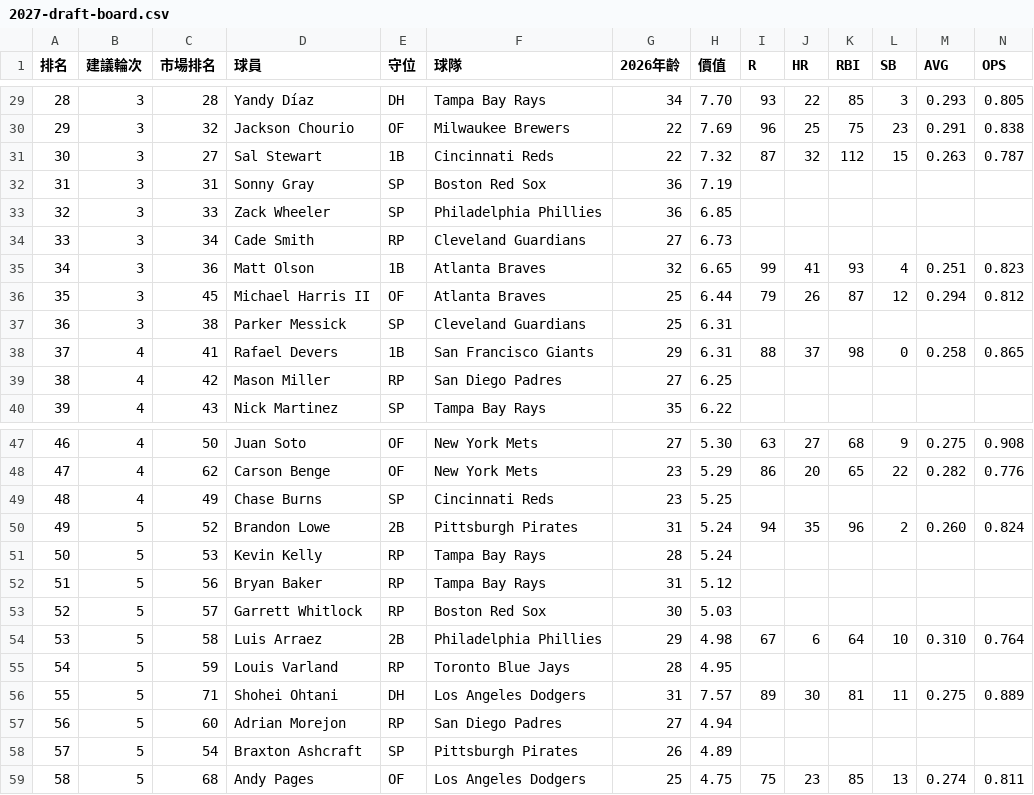
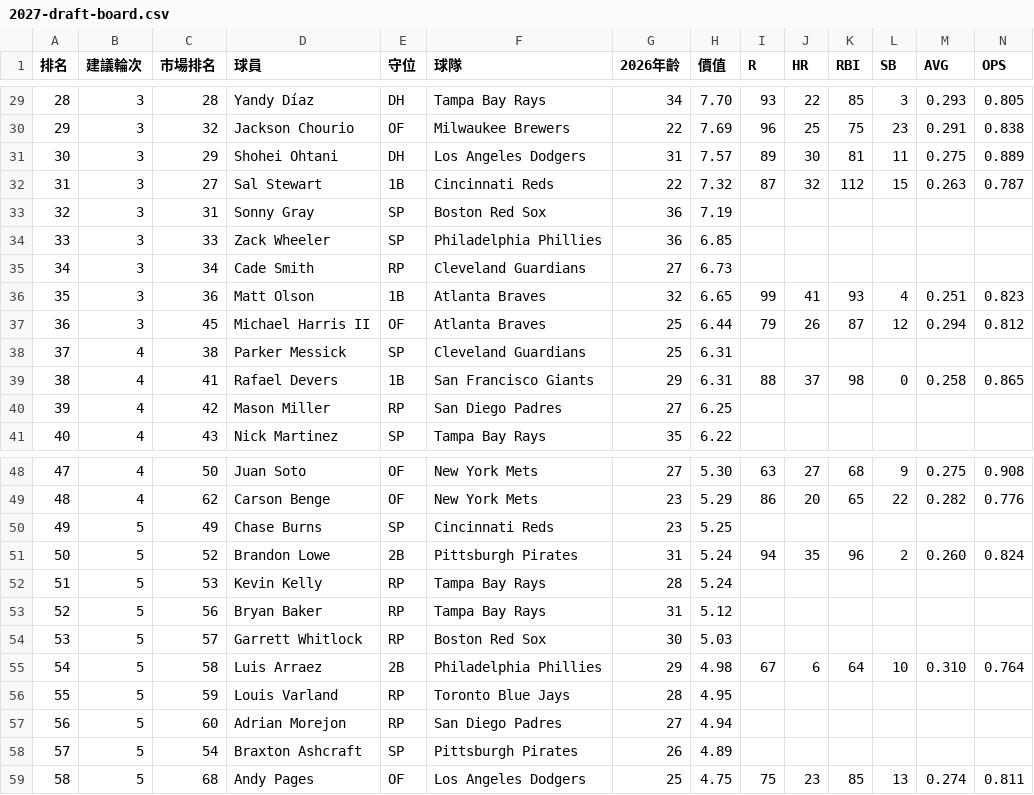
Before and after one commit to JJptt1980/fantasy-baseball, a CSV file: draft/2027-draft-board.csv, drawn as a sheet; only a part is shown, gaps mark what is left out; removed rows and columns are numbered as before the commit, all else as after; rows hold the shown columns only; the diff names each change by its address in the sheet, - before the commit and + after, or states it on an @@ line.

```diff
--- a/draft/2027-draft-board.csv
+++ b/draft/2027-draft-board.csv
+row 31: 30 | 3 | 29 | Shohei Ohtani | DH | Los Angeles Dodgers | 31 | 7.57 | 89 | 30 | 81 | 11 | 0.275 | 0.889
@@ column A (排名) renumbered between rows 32 and 56 @@
-B38 (建議輪次): 3
+B38 (建議輪次): 4
-B50 (建議輪次): 4
+B50 (建議輪次): 5
-row 56: 55 | 5 | 71 | Shohei Ohtani | DH | Los Angeles Dodgers | 31 | 7.57 | 89 | 30 | 81 | 11 | 0.275 | 0.889
```
Also changed, not shown: 8 other files.
